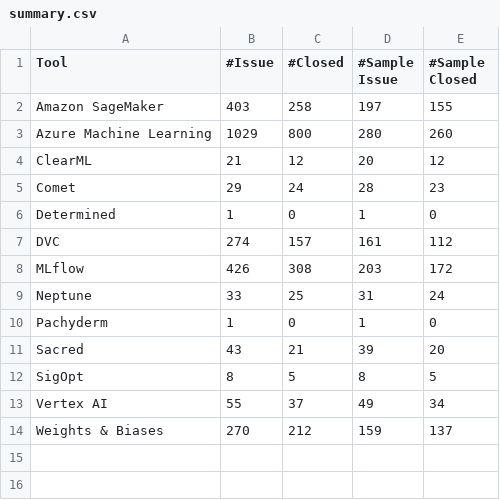
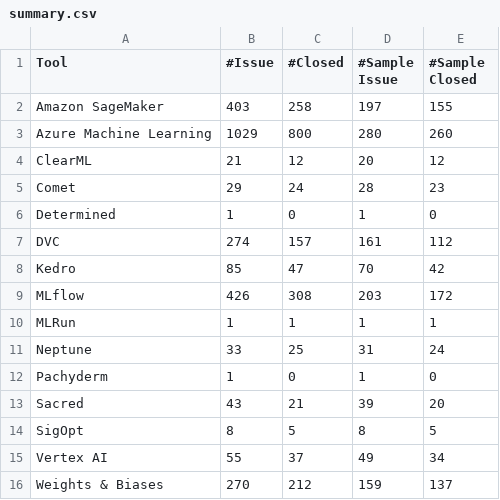
Before and after one commit to zhimin-z/MSR-Asset-Management, a CSV file: Dataset/GitHub/Issue/summary.csv, drawn as a sheet.

Commit message:
scrape issues of kedro and mlrun

```diff
--- a/Dataset/GitHub/Issue/summary.csv
+++ b/Dataset/GitHub/Issue/summary.csv
@@ -7,3 +7,5 @@ Determined,1,0,1,0
 DVC,274,157,161,112
+Kedro,85,47,70,42
 MLflow,426,308,203,172
+MLRun,1,1,1,1
 Neptune,33,25,31,24
```
Also changed, not shown: 15 other files.
